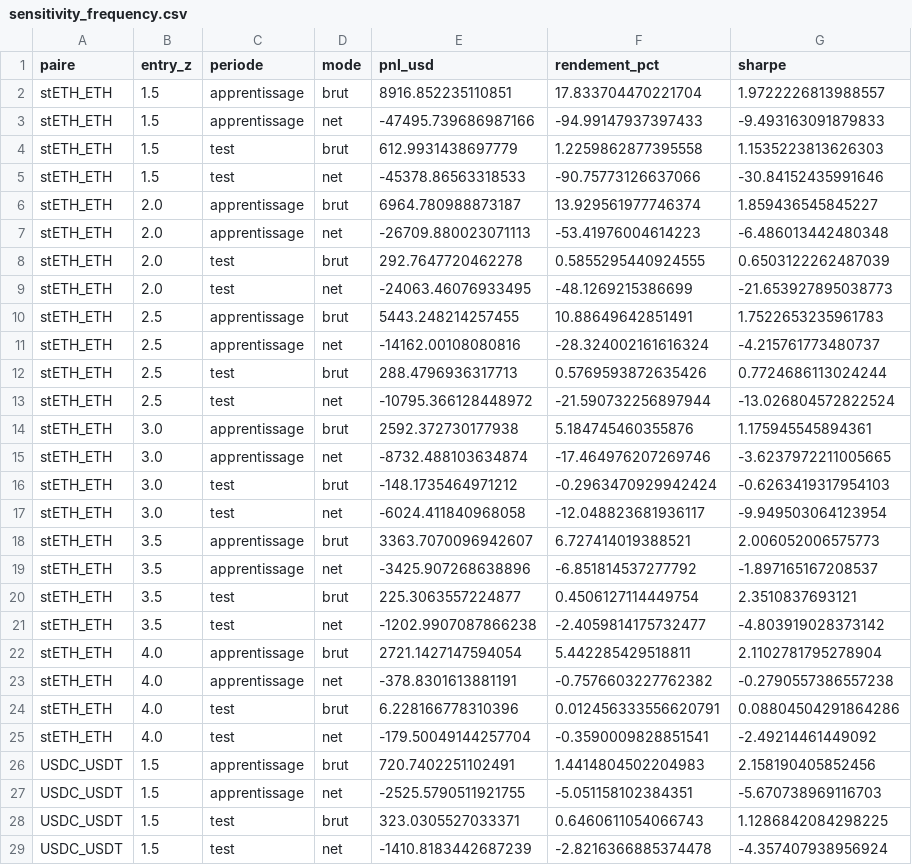
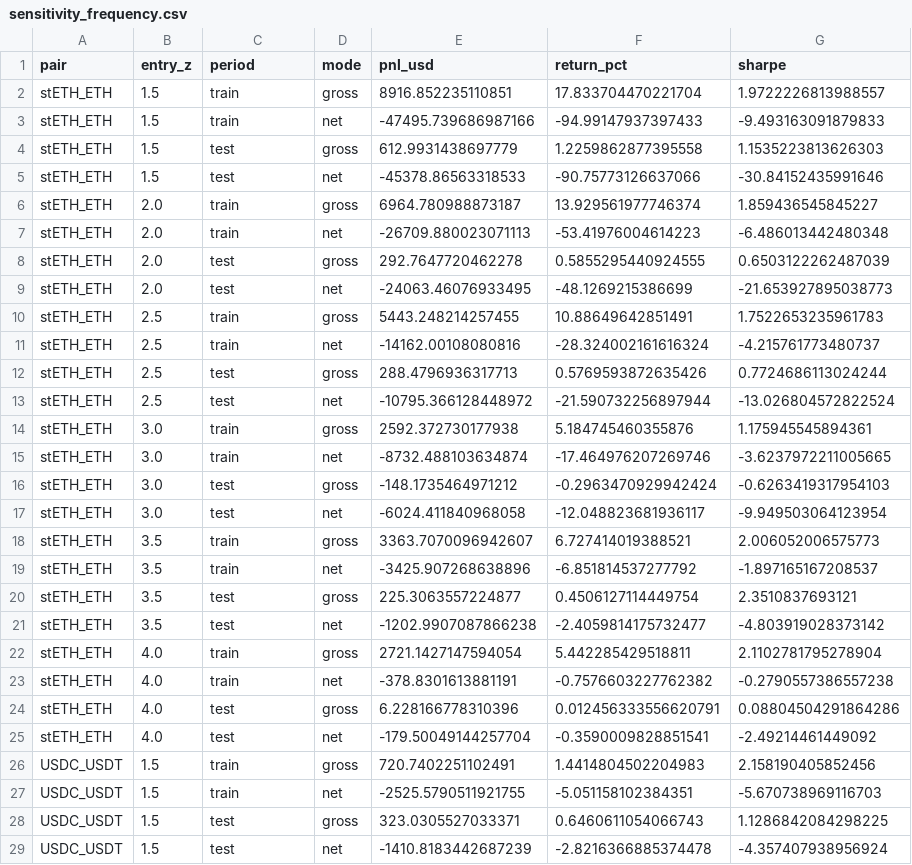
Before and after one commit to MatiasVolt/defi-pairs-trading, a CSV file: outputs/sensitivity_frequency.csv, drawn as a sheet; only a part is shown; the diff covers the shown part only; the diff names each change by its address in the sheet, - before the commit and + after, or states it on an @@ line.

```diff
--- a/outputs/sensitivity_frequency.csv
+++ b/outputs/sensitivity_frequency.csv
-A1: paire
+A1: pair
-C1: periode
+C1: period
-F1: rendement_pct
+F1: return_pct
-C2:C3 (period): apprentissage
+C2:C3 (period): train
-D2 (mode): brut
+D2 (mode): gross
-D4 (mode): brut
+D4 (mode): gross
-C6:C7 (period): apprentissage
+C6:C7 (period): train
-D6 (mode): brut
+D6 (mode): gross
-D8 (mode): brut
+D8 (mode): gross
-C10:C11 (period): apprentissage
+C10:C11 (period): train
-D10 (mode): brut
+D10 (mode): gross
-D12 (mode): brut
+D12 (mode): gross
-C14:C15 (period): apprentissage
+C14:C15 (period): train
-D14 (mode): brut
+D14 (mode): gross
-D16 (mode): brut
+D16 (mode): gross
-C18:C19 (period): apprentissage
+C18:C19 (period): train
-D18 (mode): brut
+D18 (mode): gross
-D20 (mode): brut
+D20 (mode): gross
-C22:C23 (period): apprentissage
+C22:C23 (period): train
-D22 (mode): brut
+D22 (mode): gross
-D24 (mode): brut
+D24 (mode): gross
-C26:C27 (period): apprentissage
+C26:C27 (period): train
-D26 (mode): brut
+D26 (mode): gross
-D28 (mode): brut
+D28 (mode): gross
```
Also changed, not shown: 20 edited cells elsewhere in this file, outputs/backtest_results.csv, outputs/cointegration_ou_results.csv, 13 other files.
